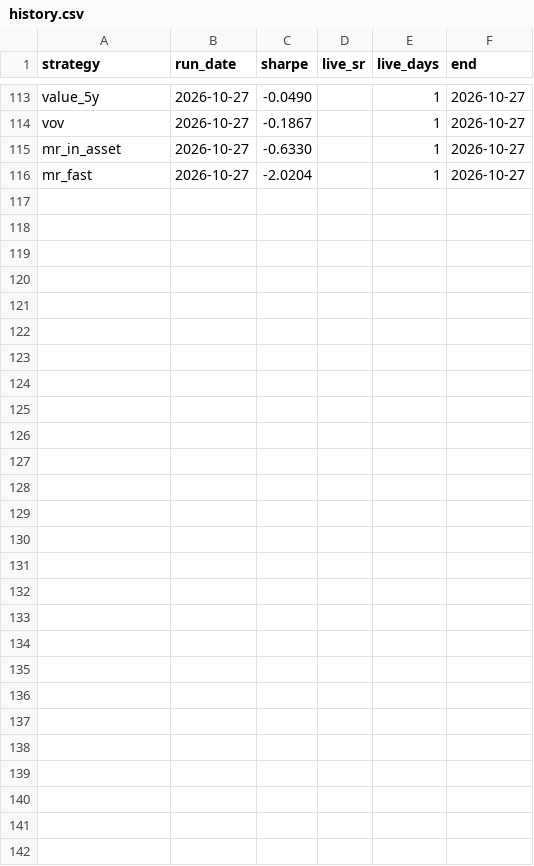
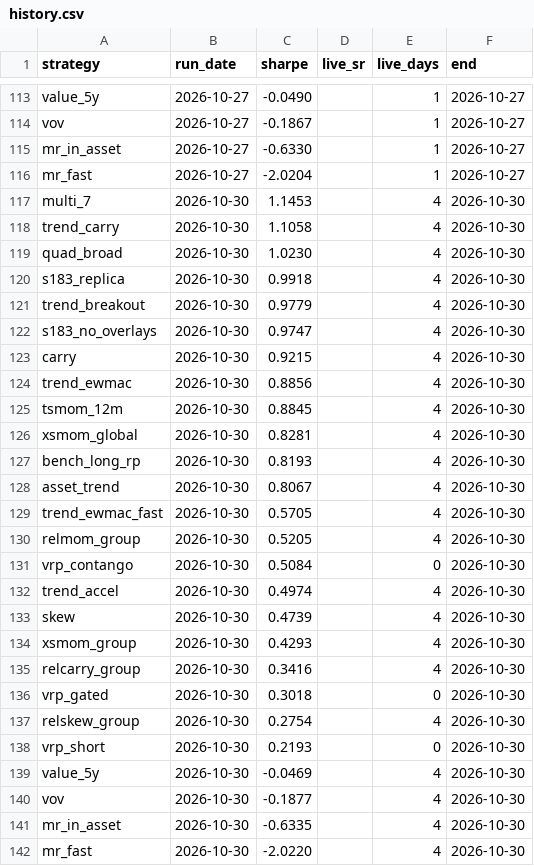
Before and after one commit to mayank201181/Systematic-strategies, a CSV file: results/history.csv, drawn as a sheet; only a part is shown, gaps mark what is left out.

```diff
--- a/results/history.csv
+++ b/results/history.csv
@@ -116 +116,27 @@ mr_in_asset,2026-10-27,-0.6330,,1,2026-10-27
 mr_fast,2026-10-27,-2.0204,,1,2026-10-27
+multi_7,2026-10-30,1.1453,,4,2026-10-30
+trend_carry,2026-10-30,1.1058,,4,2026-10-30
+quad_broad,2026-10-30,1.0230,,4,2026-10-30
+s183_replica,2026-10-30,0.9918,,4,2026-10-30
+trend_breakout,2026-10-30,0.9779,,4,2026-10-30
+s183_no_overlays,2026-10-30,0.9747,,4,2026-10-30
+carry,2026-10-30,0.9215,,4,2026-10-30
+trend_ewmac,2026-10-30,0.8856,,4,2026-10-30
+tsmom_12m,2026-10-30,0.8845,,4,2026-10-30
+xsmom_global,2026-10-30,0.8281,,4,2026-10-30
+bench_long_rp,2026-10-30,0.8193,,4,2026-10-30
+asset_trend,2026-10-30,0.8067,,4,2026-10-30
+trend_ewmac_fast,2026-10-30,0.5705,,4,2026-10-30
+relmom_group,2026-10-30,0.5205,,4,2026-10-30
+vrp_contango,2026-10-30,0.5084,,0,2026-10-30
+trend_accel,2026-10-30,0.4974,,4,2026-10-30
+skew,2026-10-30,0.4739,,4,2026-10-30
+xsmom_group,2026-10-30,0.4293,,4,2026-10-30
+relcarry_group,2026-10-30,0.3416,,4,2026-10-30
+vrp_gated,2026-10-30,0.3018,,0,2026-10-30
+relskew_group,2026-10-30,0.2754,,4,2026-10-30
+vrp_short,2026-10-30,0.2193,,0,2026-10-30
+value_5y,2026-10-30,-0.0469,,4,2026-10-30
+vov,2026-10-30,-0.1877,,4,2026-10-30
+mr_in_asset,2026-10-30,-0.6335,,4,2026-10-30
+mr_fast,2026-10-30,-2.0220,,4,2026-10-30
```
Also changed, not shown: results/book/books.csv, results/book/closed.csv, 16 other files.
